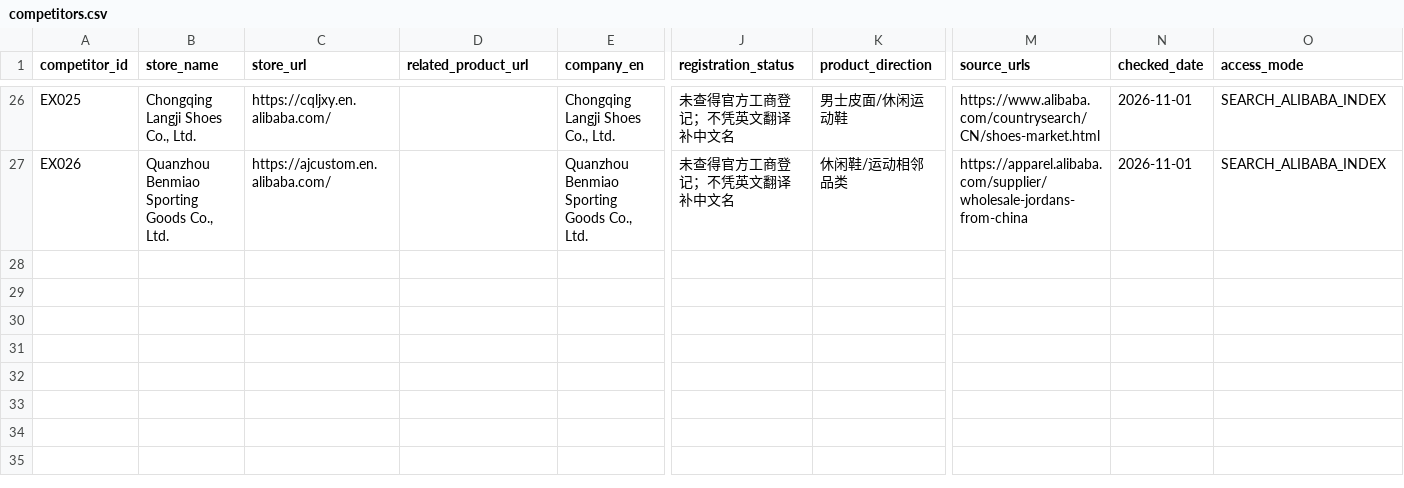
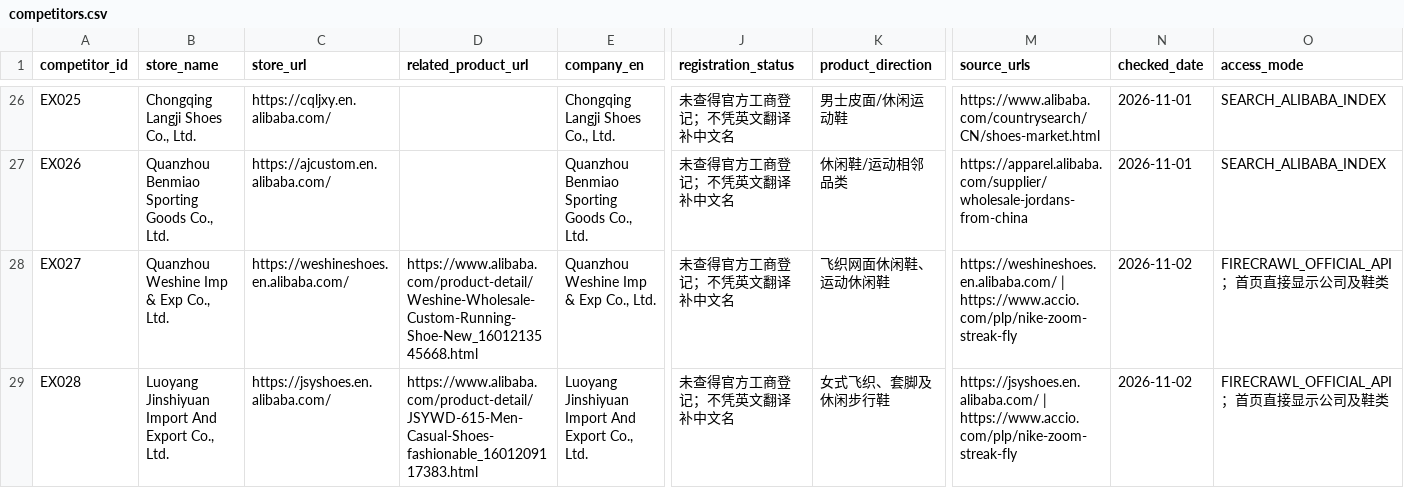
Before and after one commit to 421345308/beiqiang-cross-border-operations, a CSV file: 06_市场研究/01_竞品/出口商反查/competitors.csv, drawn as a sheet; only a part is shown, gaps mark what is left out; rows hold the shown columns only; the diff names each change by its address in the sheet, - before the commit and + after, or states it on an @@ line.

```diff
--- a/06_市场研究/01_竞品/出口商反查/competitors.csv
+++ b/06_市场研究/01_竞品/出口商反查/competitors.csv
+row 28: EX027 | Quanzhou Weshine Imp & Exp Co., Ltd. | https://weshineshoes.en.alibaba.com/ | https://www.alibaba.com/product-detail/Weshine-Wholesale-Custom-Running-Shoe-New_1601213545668.html | Quanzhou Weshine Imp & Exp Co., Ltd. | 未查得官方工商登记；不凭英文翻译补中文名 | 飞织网面休闲鞋、运动休闲鞋 | https://weshineshoes.en.alibaba.com/ | https://www.accio.com/plp/nike-zoom-streak-fly | 2026-11-02 | FIRECRAWL_OFFICIAL_API；首页直接显示公司及鞋类
+row 29: EX028 | Luoyang Jinshiyuan Import And Export Co., Ltd. | https://jsyshoes.en.alibaba.com/ | https://www.alibaba.com/product-detail/JSYWD-615-Men-Casual-Shoes-fashionable_1601209117383.html | Luoyang Jinshiyuan Import And Export Co., Ltd. | 未查得官方工商登记；不凭英文翻译补中文名 | 女式飞织、套脚及休闲步行鞋 | https://jsyshoes.en.alibaba.com/ | https://www.accio.com/plp/nike-zoom-streak-fly | 2026-11-02 | FIRECRAWL_OFFICIAL_API；首页直接显示公司及鞋类
```
Also changed, not shown: 06_市场研究/01_竞品/出口商反查/aliases.csv, 5 other files.
